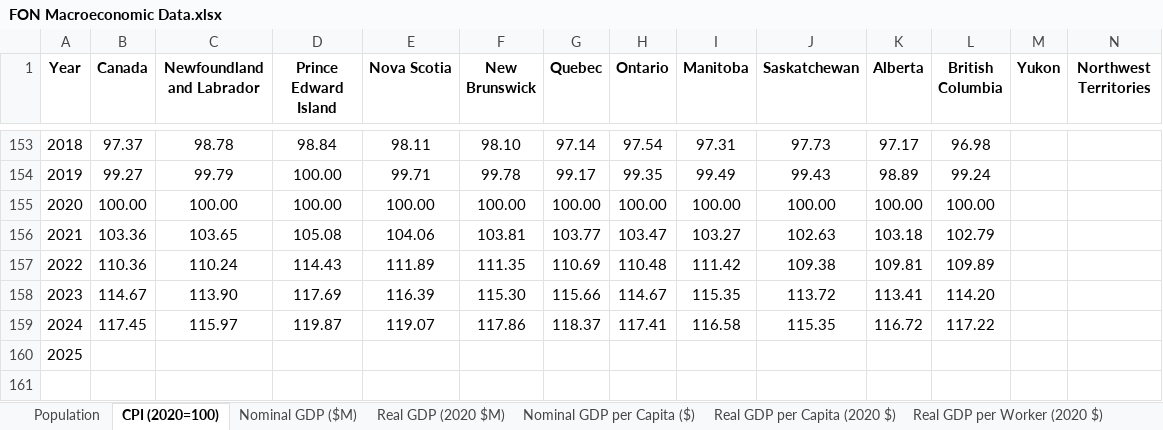
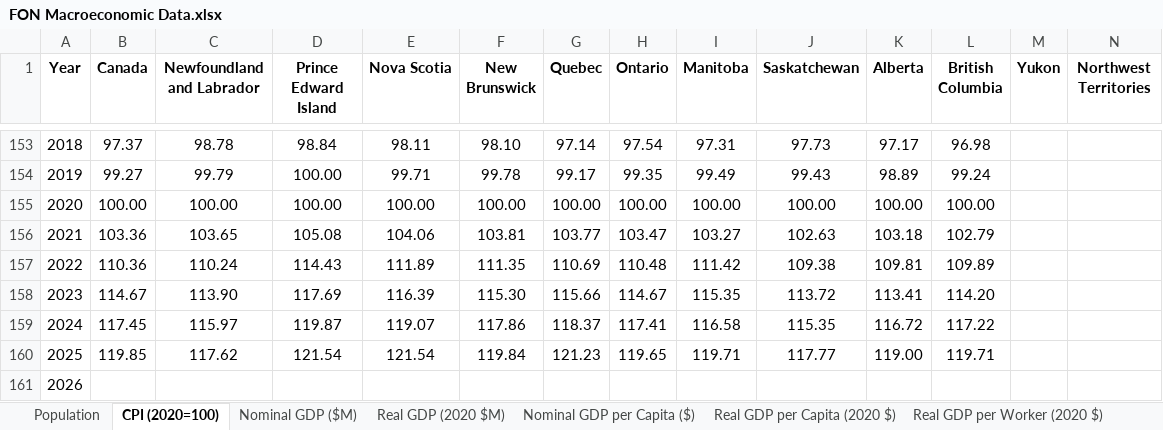
Before and after one commit to FONCanada/FONmacro, an Excel workbook: FON Macroeconomic Data.xlsx, sheet CPI (2020=100), drawn as a sheet; only a part is shown, gaps mark what is left out; values as stored, in another font and other column widths than the file's, no borders; addresses are those after the commit; rows hold the shown columns only; the diff names each change by its address in the sheet, - before the commit and + after, or states it on an @@ line.

```diff
--- a/FON Macroeconomic Data.xlsx (sheet CPI (2020=100))
+++ b/FON Macroeconomic Data.xlsx (sheet CPI (2020=100))
+row 160: 2025 | 119.85 | 117.62 | 121.54 | 121.54 | 119.84 | 121.23 | 119.65 | 119.71 | 117.77 | 119.00 | 119.71
@@ column A (Year) renumbered from row 161 down @@
```
Also changed, not shown: sheet Population, sheet Nominal GDP per Capita ($), sheet Real GDP per Capita (2020 $), sheet Employment, sheet Real GDP per Worker (2020 $), sheet Nominal GDP ($M), 1 more sheet, 2 other files.
